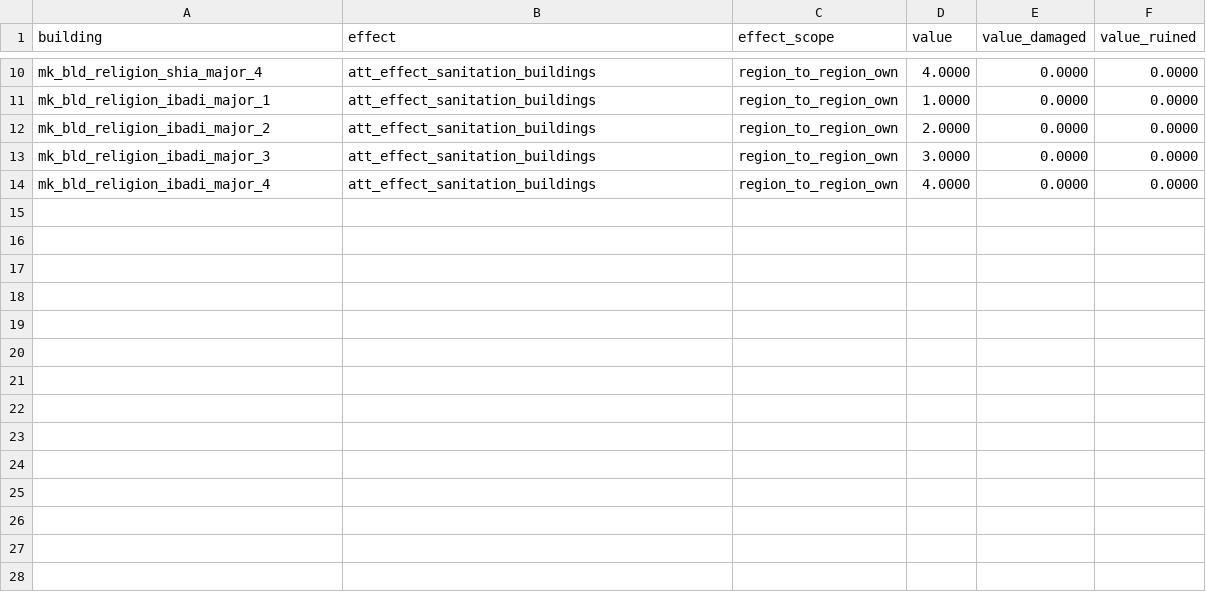
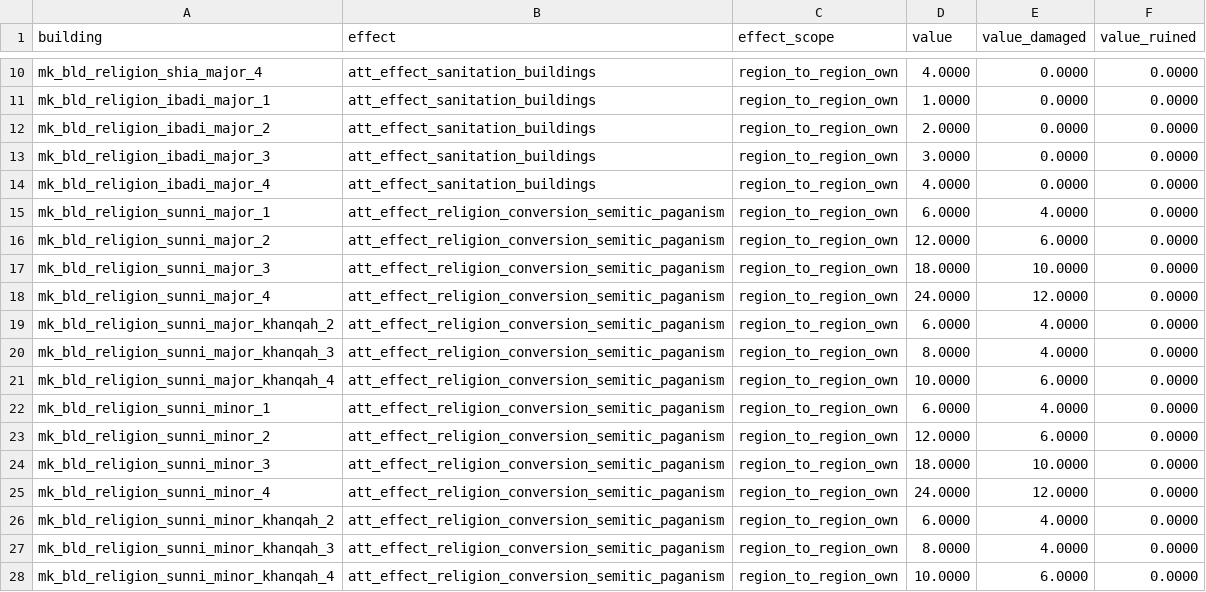
Before and after one commit to mustafadgncy66-max/myrepo, a TSV file: MK1212_OyuncuBonus/tsv/db/building_effects_junction_tables/!pb_player_bonus.tsv, drawn as a sheet; only a part is shown, gaps mark what is left out; the diff names each change by its address in the sheet, - before the commit and + after, or states it on an @@ line.

```diff
--- a/MK1212_OyuncuBonus/tsv/db/building_effects_junction_tables/!pb_player_bonus.tsv
+++ b/MK1212_OyuncuBonus/tsv/db/building_effects_junction_tables/!pb_player_bonus.tsv
+row 15: mk_bld_religion_sunni_major_1 | att_effect_religion_conversion_semitic_paganism | region_to_region_own | 6.0000 | 4.0000 | 0.0000
+row 16: mk_bld_religion_sunni_major_2 | att_effect_religion_conversion_semitic_paganism | region_to_region_own | 12.0000 | 6.0000 | 0.0000
+row 17: mk_bld_religion_sunni_major_3 | att_effect_religion_conversion_semitic_paganism | region_to_region_own | 18.0000 | 10.0000 | 0.0000
+row 18: mk_bld_religion_sunni_major_4 | att_effect_religion_conversion_semitic_paganism | region_to_region_own | 24.0000 | 12.0000 | 0.0000
+row 19: mk_bld_religion_sunni_major_khanqah_2 | att_effect_religion_conversion_semitic_paganism | region_to_region_own | 6.0000 | 4.0000 | 0.0000
+row 20: mk_bld_religion_sunni_major_khanqah_3 | att_effect_religion_conversion_semitic_paganism | region_to_region_own | 8.0000 | 4.0000 | 0.0000
+row 21: mk_bld_religion_sunni_major_khanqah_4 | att_effect_religion_conversion_semitic_paganism | region_to_region_own | 10.0000 | 6.0000 | 0.0000
+row 22: mk_bld_religion_sunni_minor_1 | att_effect_religion_conversion_semitic_paganism | region_to_region_own | 6.0000 | 4.0000 | 0.0000
+row 23: mk_bld_religion_sunni_minor_2 | att_effect_religion_conversion_semitic_paganism | region_to_region_own | 12.0000 | 6.0000 | 0.0000
+row 24: mk_bld_religion_sunni_minor_3 | att_effect_religion_conversion_semitic_paganism | region_to_region_own | 18.0000 | 10.0000 | 0.0000
+row 25: mk_bld_religion_sunni_minor_4 | att_effect_religion_conversion_semitic_paganism | region_to_region_own | 24.0000 | 12.0000 | 0.0000
+row 26: mk_bld_religion_sunni_minor_khanqah_2 | att_effect_religion_conversion_semitic_paganism | region_to_region_own | 6.0000 | 4.0000 | 0.0000
+row 27: mk_bld_religion_sunni_minor_khanqah_3 | att_effect_religion_conversion_semitic_paganism | region_to_region_own | 8.0000 | 4.0000 | 0.0000
+row 28: mk_bld_religion_sunni_minor_khanqah_4 | att_effect_religion_conversion_semitic_paganism | region_to_region_own | 10.0000 | 6.0000 | 0.0000
```
Also changed, not shown: 6 other files.
